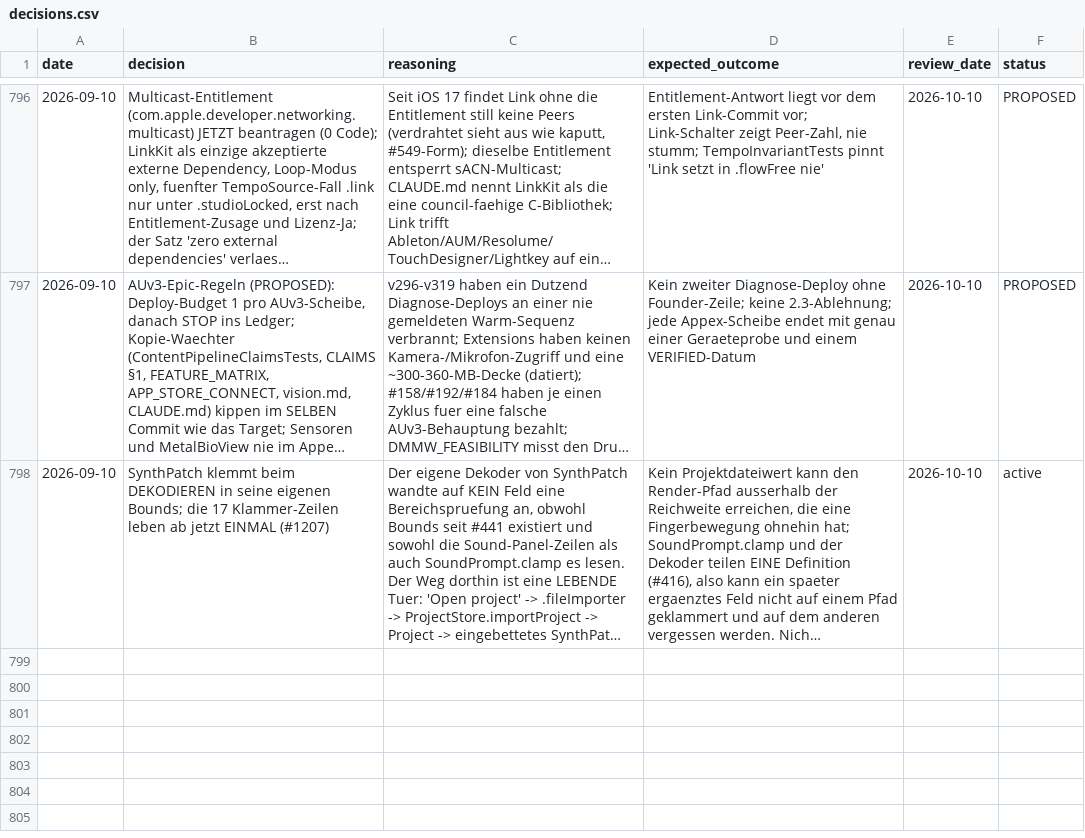
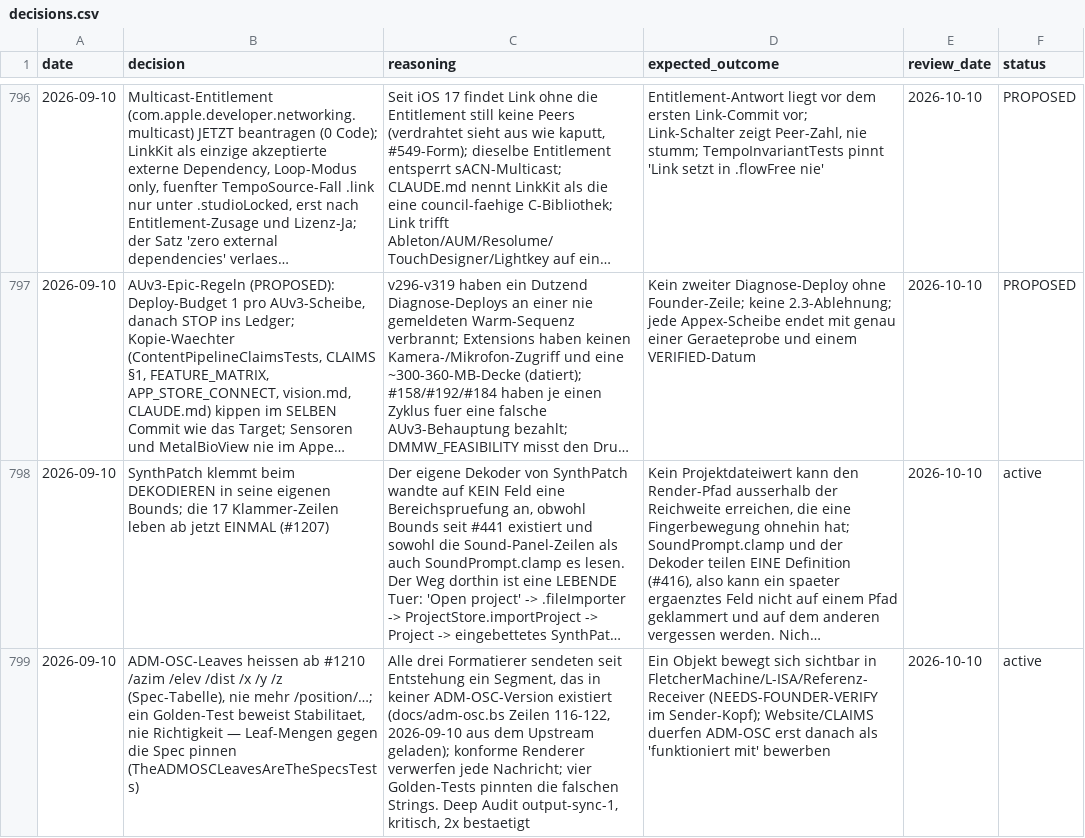
Before and after one commit to vibrationalforce/Echoelmusic, a CSV file: decisions.csv, drawn as a sheet; only a part is shown, gaps mark what is left out; long unchanged cells end in …; the diff names each change by its address in the sheet, - before the commit and + after, or states it on an @@ line.

```diff
--- a/decisions.csv
+++ b/decisions.csv
+row 799: 2026-09-10 | ADM-OSC-Leaves heissen ab #1210 /azim /elev /dist /x /y /z (Spec-Tabelle), nie mehr /position/…; ein Golden-Test beweist Stabilitaet, nie Richtigkeit — Leaf-Mengen gegen die Spec pinnen (TheADMOSCLeavesAreTheSpecsTests) | Alle drei Formatierer sendeten seit Entstehung ein Segment, das in keiner ADM-OSC-Version existiert (docs/adm-osc.bs Zeilen 116-122, 2026-09-10 aus dem Upstream geladen); konforme Renderer verwerfen jede Nachricht; vier Golden-Tests pinnten die falschen Strings. Deep Audit output-sync-1, kritisch, 2x bestaetigt | Ein Objekt bewegt sich sichtbar in FletcherMachine/L-ISA/Referenz-Receiver (NEEDS-FOUNDER-VERIFY im Sender-Kopf); Website/CLAIMS duerfen ADM-OSC erst danach als 'funktioniert mit' bewerben | 2026-10-10 | active
```
Also changed, not shown: 6 other files.
